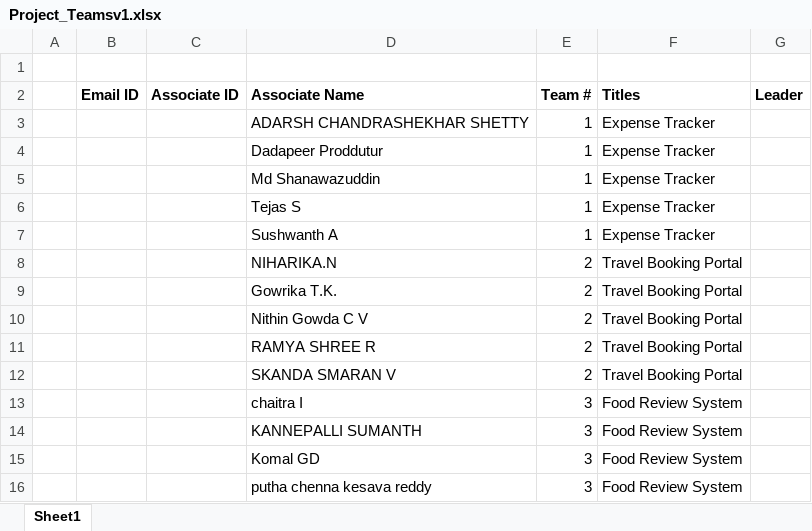
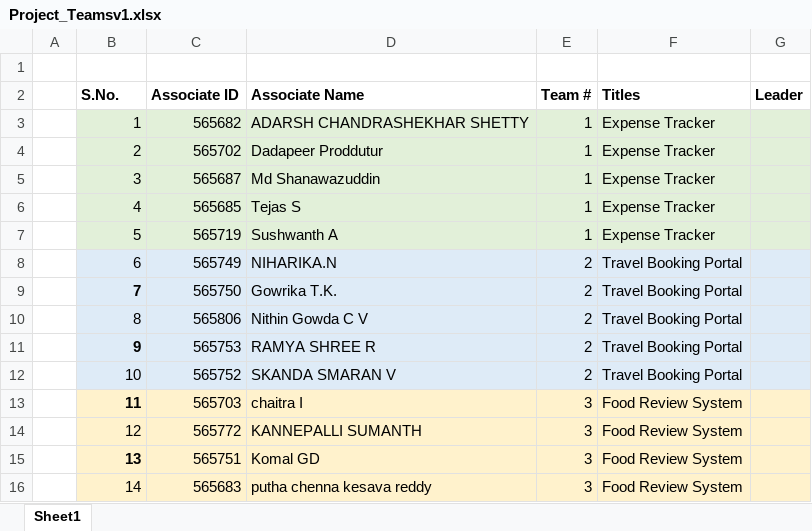
Before and after one commit to jagasia/empower2, an Excel workbook: Project/Project_Teamsv1.xlsx, sheet Sheet1, drawn as a sheet; only a part is shown; values as stored, in another font and other column widths than the file's, no borders; the diff covers the shown part only; the diff names each change by its address in the sheet, - before the commit and + after, or states it on an @@ line.

```diff
--- a/Project/Project_Teamsv1.xlsx (sheet Sheet1)
+++ b/Project/Project_Teamsv1.xlsx (sheet Sheet1)
-B2: Email ID
+B2: S.No.
-B3 (S.No.): (empty)
+B3 (S.No.): 1
-B3:G7 fill: none
+B3:G7 fill: #E2F0D9
-C3 (Associate ID): (empty)
+C3 (Associate ID): 565682
-B4 (S.No.): (empty)
+B4 (S.No.): 2
-C4 (Associate ID): (empty)
+C4 (Associate ID): 565702
-B5 (S.No.): (empty)
+B5 (S.No.): 3
-C5 (Associate ID): (empty)
+C5 (Associate ID): 565687
-B6 (S.No.): (empty)
+B6 (S.No.): 4
-C6 (Associate ID): (empty)
+C6 (Associate ID): 565685
-B7 (S.No.): (empty)
+B7 (S.No.): 5
-C7 (Associate ID): (empty)
+C7 (Associate ID): 565719
-B8 (S.No.): (empty)
+B8 (S.No.): 6
-B8:G12 fill: none
+B8:G12 fill: #DEEBF7
-C8 (Associate ID): (empty)
+C8 (Associate ID): 565749
-B9 (S.No.): (empty)
+B9 (S.No.): 7
-C9 (Associate ID): (empty)
+C9 (Associate ID): 565750
-B10 (S.No.): (empty)
+B10 (S.No.): 8
-C10 (Associate ID): (empty)
+C10 (Associate ID): 565806
-B11 (S.No.): (empty)
+B11 (S.No.): 9
-C11 (Associate ID): (empty)
+C11 (Associate ID): 565753
-B12 (S.No.): (empty)
+B12 (S.No.): 10
-C12 (Associate ID): (empty)
+C12 (Associate ID): 565752
-B13 (S.No.): (empty)
+B13 (S.No.): 11
-B13:G16 fill: none
+B13:G16 fill: #FFF2CC
-C13 (Associate ID): (empty)
+C13 (Associate ID): 565703
-B14 (S.No.): (empty)
+B14 (S.No.): 12
-C14 (Associate ID): (empty)
+C14 (Associate ID): 565772
-B15 (S.No.): (empty)
+B15 (S.No.): 13
-C15 (Associate ID): (empty)
+C15 (Associate ID): 565751
-B16 (S.No.): (empty)
+B16 (S.No.): 14
-C16 (Associate ID): (empty)
+C16 (Associate ID): 565683
```
Also changed, not shown: 4 added rows, 4 removed rows, 2 edited cells and cell formats elsewhere in this sheet, 1 other file.
